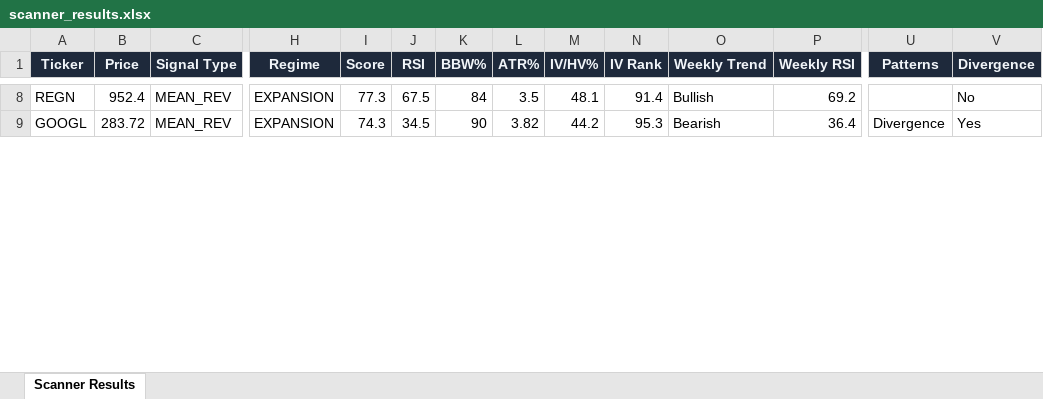
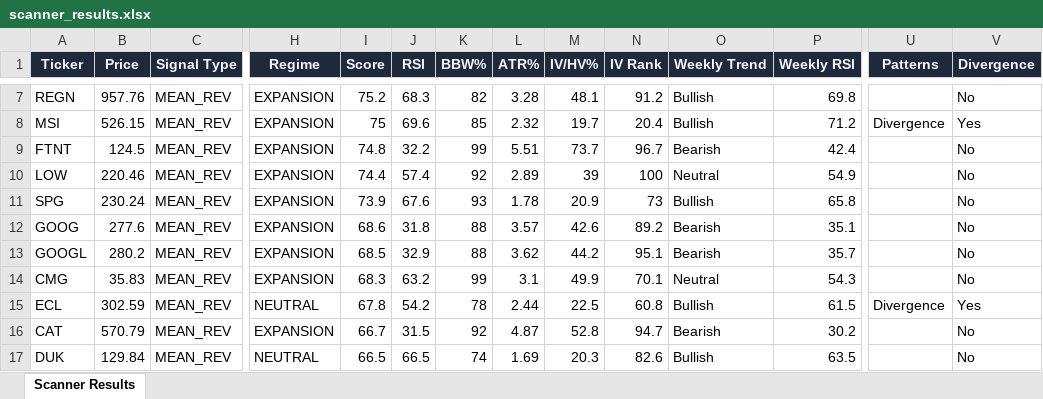
Before and after one commit to 6000rr4n/BM-screener, an Excel workbook: output/scanner_results.xlsx, sheet Scanner Results, drawn as a sheet; only a part is shown, gaps mark what is left out; values as stored, in another font and other column widths than the file's, no borders; addresses are those after the commit; rows hold the shown columns only; the diff covers the shown part only; the diff names each change by its address in the sheet, - before the commit and + after, or states it on an @@ line.

```diff
--- a/output/scanner_results.xlsx (sheet Scanner Results)
+++ b/output/scanner_results.xlsx (sheet Scanner Results)
-B7 (Price): 952.4
+B7 (Price): 957.76
-I7 (Score): 77.3
+I7 (Score): 75.2
-J7 (RSI): 67.5
+J7 (RSI): 68.3
-K7 (BBW%): 84
+K7 (BBW%): 82
-L7 (ATR%): 3.5
+L7 (ATR%): 3.28
-N7 (IV Rank): 91.4
+N7 (IV Rank): 91.2
-P7 (Weekly RSI): 69.2
+P7 (Weekly RSI): 69.8
+row 8: MSI | 526.15 | MEAN_REV | EXPANSION | 75 | 69.6 | 85 | 2.32 | 19.7 | 20.4 | Bullish | 71.2 | Divergence | Yes
+row 9: FTNT | 124.5 | MEAN_REV | EXPANSION | 74.8 | 32.2 | 99 | 5.51 | 73.7 | 96.7 | Bearish | 42.4 |  | No
+row 10: LOW | 220.46 | MEAN_REV | EXPANSION | 74.4 | 57.4 | 92 | 2.89 | 39 | 100 | Neutral | 54.9 |  | No
+row 11: SPG | 230.24 | MEAN_REV | EXPANSION | 73.9 | 67.6 | 93 | 1.78 | 20.9 | 73 | Bullish | 65.8 |  | No
+row 12: GOOG | 277.6 | MEAN_REV | EXPANSION | 68.6 | 31.8 | 88 | 3.57 | 42.6 | 89.2 | Bearish | 35.1 |  | No
-B13 (Price): 283.72
+B13 (Price): 280.2
-I13 (Score): 74.3
+I13 (Score): 68.5
-J13 (RSI): 34.5
+J13 (RSI): 32.9
-K13 (BBW%): 90
+K13 (BBW%): 88
-L13 (ATR%): 3.82
+L13 (ATR%): 3.62
-N13 (IV Rank): 95.3
+N13 (IV Rank): 95.1
-P13 (Weekly RSI): 36.4
+P13 (Weekly RSI): 35.7
-U13 (Patterns): Divergence
+U13 (Patterns): (empty)
-V13 (Divergence): Yes
+V13 (Divergence): No
+row 14: CMG | 35.83 | MEAN_REV | EXPANSION | 68.3 | 63.2 | 99 | 3.1 | 49.9 | 70.1 | Neutral | 54.3 |  | No
+row 15: ECL | 302.59 | MEAN_REV | NEUTRAL | 67.8 | 54.2 | 78 | 2.44 | 22.5 | 60.8 | Bullish | 61.5 | Divergence | Yes
+row 16: CAT | 570.79 | MEAN_REV | EXPANSION | 66.7 | 31.5 | 92 | 4.87 | 52.8 | 94.7 | Bearish | 30.2 |  | No
+row 17: DUK | 129.84 | MEAN_REV | NEUTRAL | 66.5 | 66.5 | 74 | 1.69 | 20.3 | 82.6 | Bullish | 63.5 |  | No
```
Also changed, not shown: 9 added rows, 18 removed rows and 135 edited cells elsewhere in this sheet, 1 other file.
